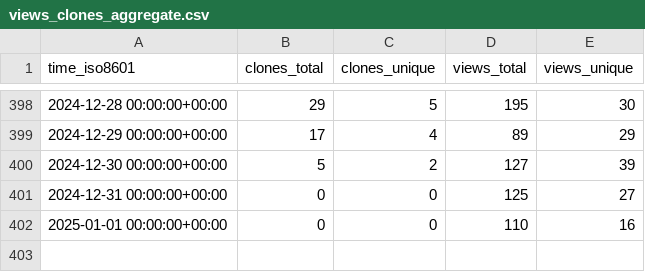
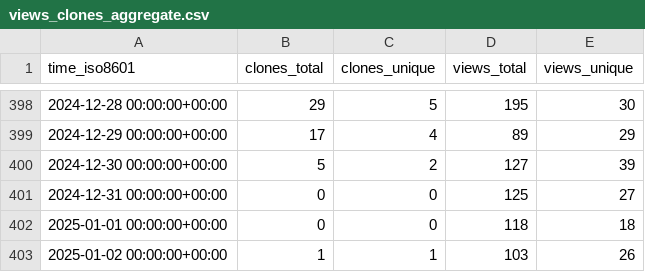
Before and after one commit to floneum/floneum, a CSV file: floneum/floneum/ghrs-data/views_clones_aggregate.csv, drawn as a sheet; only a part is shown, gaps mark what is left out.

```diff
--- a/floneum/floneum/ghrs-data/views_clones_aggregate.csv
+++ b/floneum/floneum/ghrs-data/views_clones_aggregate.csv
@@ -401,2 +401,3 @@ time_iso8601,clones_total,clones_unique,views_total,views_unique
 2024-12-31 00:00:00+00:00,0,0,125,27
-2025-01-01 00:00:00+00:00,0,0,110,16
+2025-01-01 00:00:00+00:00,0,0,118,18
+2025-01-02 00:00:00+00:00,1,1,103,26
```
Also changed, not shown: 1 other file.
